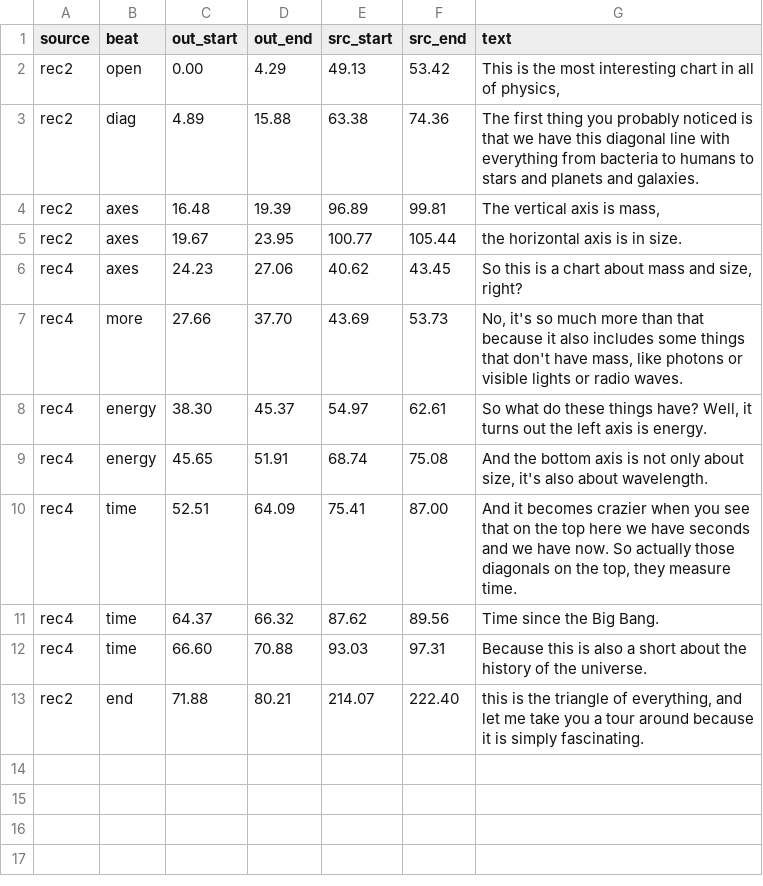
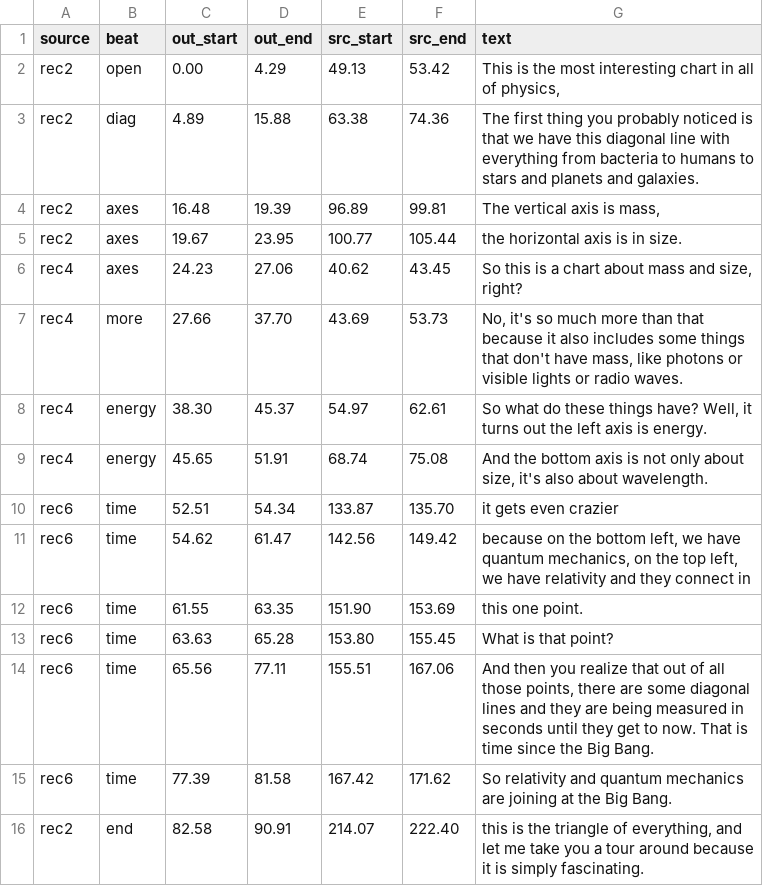
Before and after one commit to alexvansande/Triangle-of-Everything, a CSV file: video/short-01-hook/cuts.csv, drawn as a sheet.

```diff
--- a/video/short-01-hook/cuts.csv
+++ b/video/short-01-hook/cuts.csv
@@ -9,5 +9,8 @@ rec4,energy,38.30,45.37,54.97,62.61,"So what do these things have? Well, it turn
 rec4,energy,45.65,51.91,68.74,75.08,"And the bottom axis is not only about size, it's also about wavelength."
-rec4,time,52.51,64.09,75.41,87.00,"And it becomes crazier when you see that on the top here we have seconds and we have now. So actually those diagonals on the top, they measure time."
-rec4,time,64.37,66.32,87.62,89.56,Time since the Big Bang.
-rec4,time,66.60,70.88,93.03,97.31,Because this is also a short about the history of the universe.
-rec2,end,71.88,80.21,214.07,222.40,"this is the triangle of everything, and let me take you a tour around because it is simply fascinating."
+rec6,time,52.51,54.34,133.87,135.70,it gets even crazier
+rec6,time,54.62,61.47,142.56,149.42,"because on the bottom left, we have quantum mechanics, on the top left, we have relativity and they connect in"
+rec6,time,61.55,63.35,151.90,153.69,this one point.
+rec6,time,63.63,65.28,153.80,155.45,What is that point?
+rec6,time,65.56,77.11,155.51,167.06,"And then you realize that out of all those points, there are some diagonal lines and they are being measured in seconds until they get to now. That is time since the Big Bang."
+rec6,time,77.39,81.58,167.42,171.62,So relativity and quantum mechanics are joining at the Big Bang.
+rec2,end,82.58,90.91,214.07,222.40,"this is the triangle of everything, and let me take you a tour around because it is simply fascinating."
```
Also changed, not shown: video/short-02-density/cuts.csv, video/short-04-stars/cuts.csv, 19 other files.
